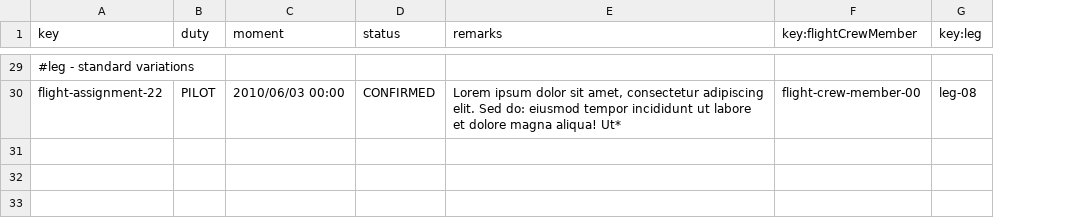
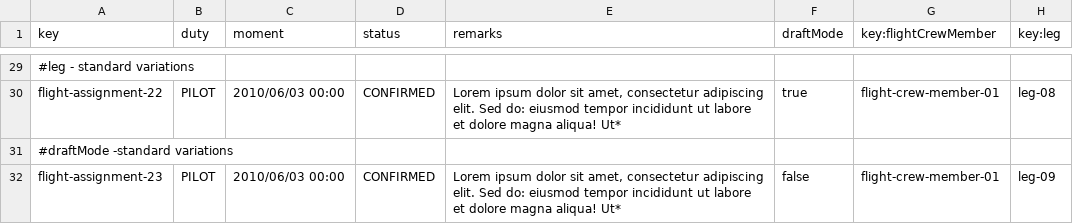
Before and after one commit to C1-058/Acme-ANS-D03, a CSV file: src/main/resources/WEB-INF/data/sample/flight-assignment.csv, drawn as a sheet; only a part is shown, gaps mark what is left out; addresses are those after the commit; the diff covers the shown part only; the diff names each change by its address in the sheet, - before the commit and + after, or states it on an @@ line.

```diff
--- a/src/main/resources/WEB-INF/data/sample/flight-assignment.csv
+++ b/src/main/resources/WEB-INF/data/sample/flight-assignment.csv
+column F (draftMode), row 30: true
-G30 (key:flightCrewMember): flight-crew-member-00
+G30 (key:flightCrewMember): flight-crew-member-01
+row 31: #draftMode -standard variations
+row 32: flight-assignment-23 | PILOT | 2010/06/03 00:00 | CONFIRMED | Lorem ipsum dolor sit amet, consectetur adipiscing elit. Sed do: eiusmod tempor incididunt ut labore et dolore magna aliqua! Ut* | false | flight-crew-member-01 | leg-09
```
Also changed, not shown: 25 edited cells elsewhere in this file, src/main/resources/WEB-INF/data/sample/flight-crew-member.csv, 16 other files.
